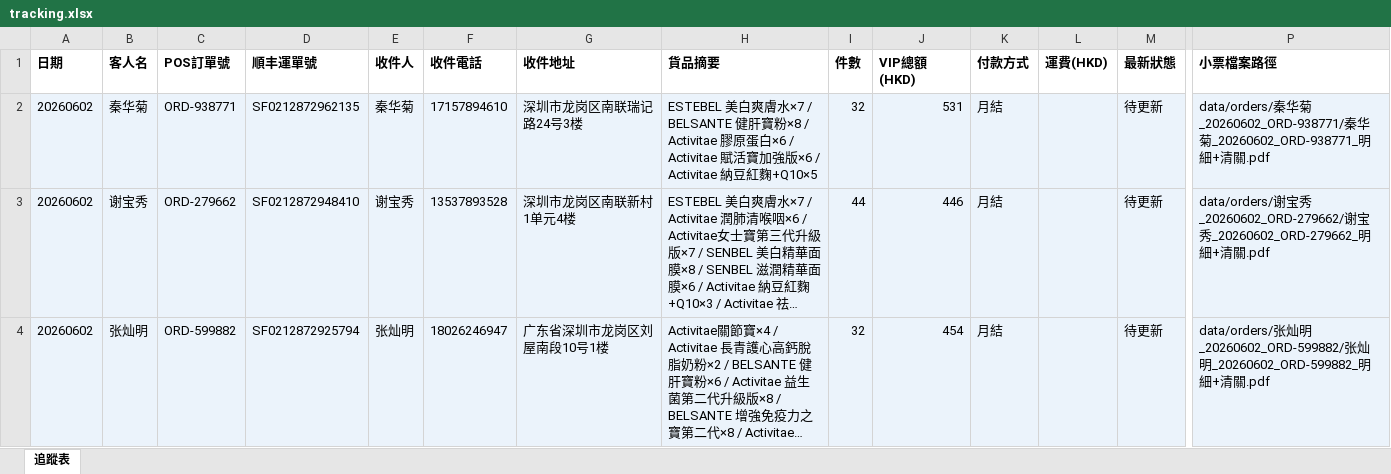
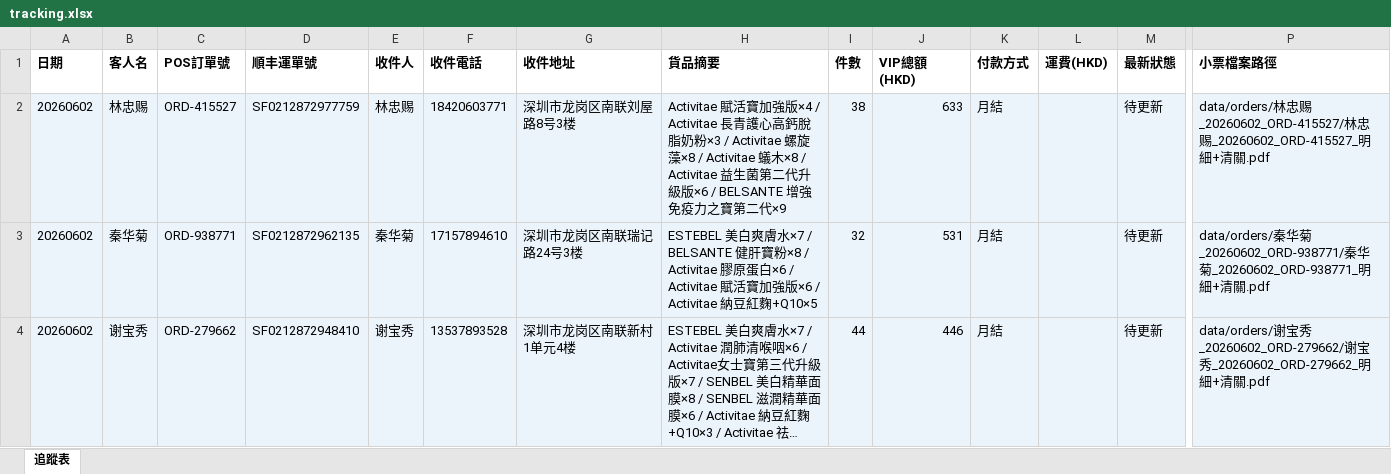
Before and after one commit to elizapoon084/sf-tracking, an Excel workbook: data/tracking.xlsx, sheet 追蹤表, drawn as a sheet; only a part is shown, gaps mark what is left out; the shorter side is filled out with more unchanged rows; long unchanged cells end in …; values as stored, in another font and other column widths than the file's, no borders; rows hold the shown columns only; the diff names each change by its address in the sheet, - before the commit and + after, or states it on an @@ line.

Commit message:
order: 林忠赐 ORD-415527 SF0212872977759

```diff
--- a/data/tracking.xlsx (sheet 追蹤表)
+++ b/data/tracking.xlsx (sheet 追蹤表)
+row 2: 20260602 | 林忠赐 | ORD-415527 | SF0212872977759 | 林忠赐 | 18420603771 | 深圳市龙岗区南联刘屋路8号3楼 | Activitae 賦活寶加強版×4 / Activitae 長青護心高鈣脫脂奶粉×3 / Activitae 螺旋藻×8 / Activitae 蟻木×8 / Activitae 益生菌第二代升級版×6 / BELSANTE 增強免疫力之寶第二代×9 | 38 | 633 | 月結 |  | 待更新 | data/orders/林忠赐_20260602_ORD-415527/林忠赐_20260602_ORD-415527_明細+清關.pdf
```
Also changed, not shown: 2 other files.
